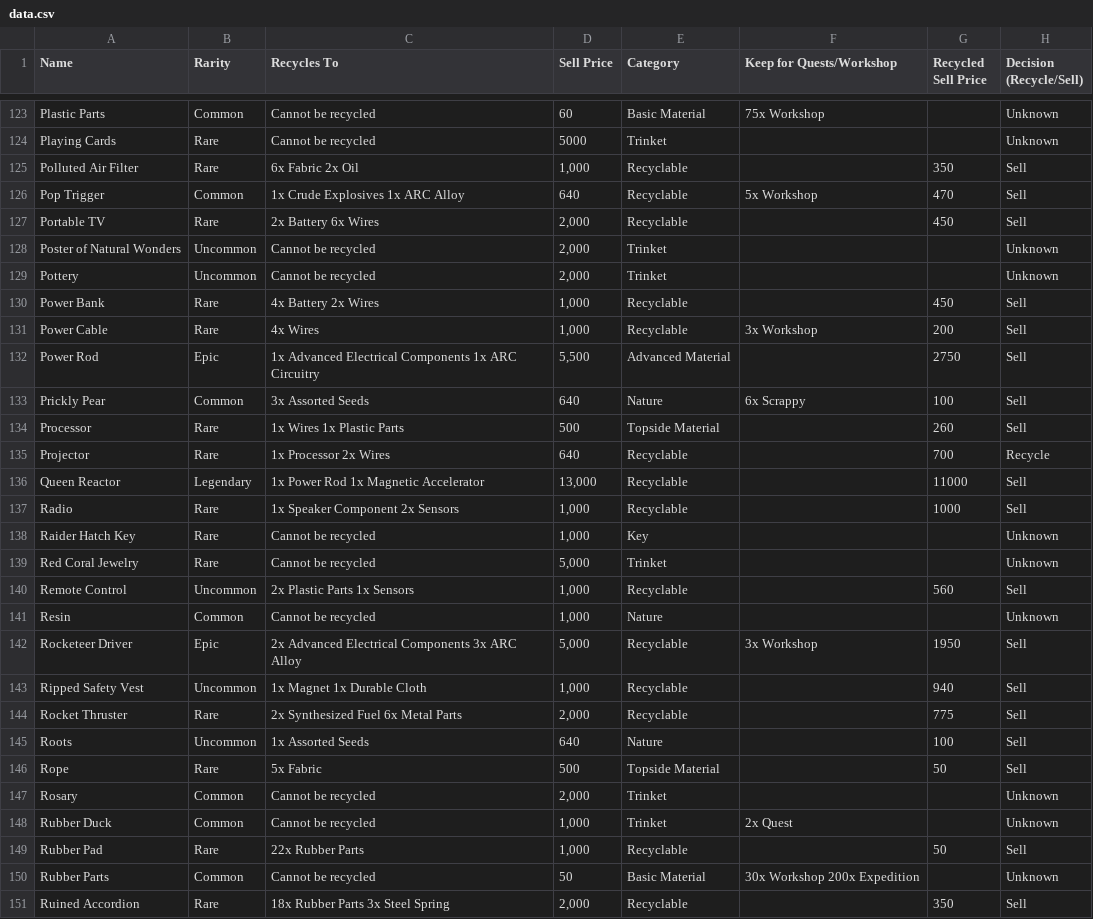
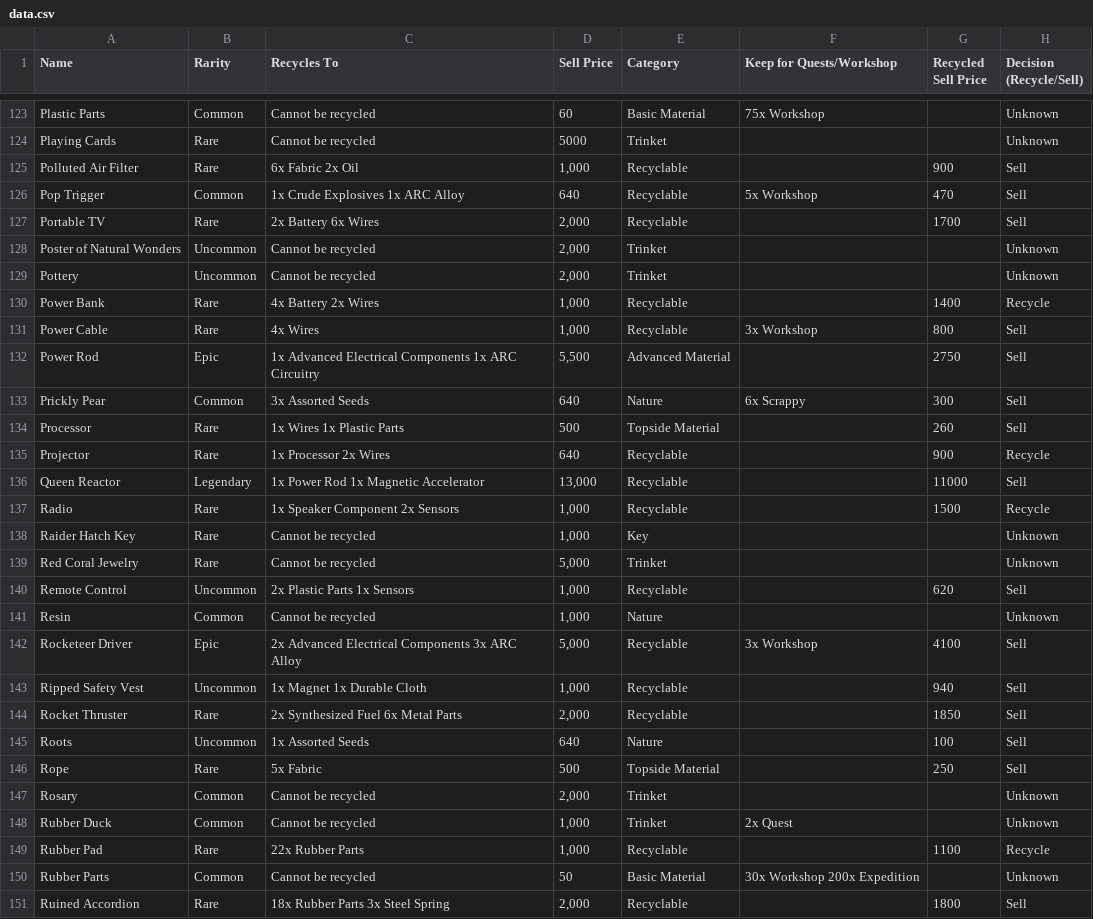
Before and after one commit to dnlm/arc-raiders-loot-tracker-cgpt, a CSV file: docs/data.csv, drawn as a sheet; only a part is shown, gaps mark what is left out; the diff covers the shown part only.

```diff
--- a/docs/data.csv
+++ b/docs/data.csv
@@ -124,28 +124,28 @@ Plastic Parts,Common,Cannot be recycled,60,Basic Material,75x Workshop,,Unknown
 Playing Cards,Rare,Cannot be recycled,5000,Trinket,,,Unknown
-Polluted Air Filter,Rare,6x Fabric 2x Oil,"1,000",Recyclable,,350,Sell
+Polluted Air Filter,Rare,6x Fabric 2x Oil,"1,000",Recyclable,,900,Sell
 Pop Trigger,Common,1x Crude Explosives 1x ARC Alloy,640,Recyclable,5x Workshop,470,Sell
-Portable TV,Rare,2x Battery 6x Wires,"2,000",Recyclable,,450,Sell
+Portable TV,Rare,2x Battery 6x Wires,"2,000",Recyclable,,1700,Sell
 Poster of Natural Wonders,Uncommon,Cannot be recycled,"2,000",Trinket,,,Unknown
 Pottery,Uncommon,Cannot be recycled,"2,000",Trinket,,,Unknown
-Power Bank,Rare,4x Battery 2x Wires,"1,000",Recyclable,,450,Sell
-Power Cable,Rare,4x Wires,"1,000",Recyclable,3x Workshop,200,Sell
+Power Bank,Rare,4x Battery 2x Wires,"1,000",Recyclable,,1400,Recycle
+Power Cable,Rare,4x Wires,"1,000",Recyclable,3x Workshop,800,Sell
 Power Rod,Epic,1x Advanced Electrical Components 1x ARC Circuitry,"5,500",Advanced Material,,2750,Sell
-Prickly Pear,Common,3x Assorted Seeds,640,Nature,6x Scrappy,100,Sell
+Prickly Pear,Common,3x Assorted Seeds,640,Nature,6x Scrappy,300,Sell
 Processor,Rare,1x Wires 1x Plastic Parts,500,Topside Material,,260,Sell
-Projector,Rare,1x Processor 2x Wires,640,Recyclable,,700,Recycle
+Projector,Rare,1x Processor 2x Wires,640,Recyclable,,900,Recycle
 Queen Reactor,Legendary,1x Power Rod 1x Magnetic Accelerator,"13,000",Recyclable,,11000,Sell
-Radio,Rare,1x Speaker Component 2x Sensors,"1,000",Recyclable,,1000,Sell
+Radio,Rare,1x Speaker Component 2x Sensors,"1,000",Recyclable,,1500,Recycle
 Raider Hatch Key,Rare,Cannot be recycled,"1,000",Key,,,Unknown
 Red Coral Jewelry,Rare,Cannot be recycled,"5,000",Trinket,,,Unknown
-Remote Control,Uncommon,2x Plastic Parts 1x Sensors,"1,000",Recyclable,,560,Sell
+Remote Control,Uncommon,2x Plastic Parts 1x Sensors,"1,000",Recyclable,,620,Sell
 Resin,Common,Cannot be recycled,"1,000",Nature,,,Unknown
-Rocketeer Driver,Epic,2x Advanced Electrical Components 3x ARC Alloy,"5,000",Recyclable,3x Workshop,1950,Sell
+Rocketeer Driver,Epic,2x Advanced Electrical Components 3x ARC Alloy,"5,000",Recyclable,3x Workshop,4100,Sell
 Ripped Safety Vest,Uncommon,1x Magnet 1x Durable Cloth,"1,000",Recyclable,,940,Sell
-Rocket Thruster,Rare,2x Synthesized Fuel 6x Metal Parts,"2,000",Recyclable,,775,Sell
+Rocket Thruster,Rare,2x Synthesized Fuel 6x Metal Parts,"2,000",Recyclable,,1850,Sell
 Roots,Uncommon,1x Assorted Seeds,640,Nature,,100,Sell
-Rope,Rare,5x Fabric,500,Topside Material,,50,Sell
+Rope,Rare,5x Fabric,500,Topside Material,,250,Sell
 Rosary,Common,Cannot be recycled,"2,000",Trinket,,,Unknown
 Rubber Duck,Common,Cannot be recycled,"1,000",Trinket,2x  Quest,,Unknown
-Rubber Pad,Rare,22x Rubber Parts,"1,000",Recyclable,,50,Sell
+Rubber Pad,Rare,22x Rubber Parts,"1,000",Recyclable,,1100,Recycle
 Rubber Parts,Common,Cannot be recycled,50,Basic Material,30x Workshop 200x Expedition,,Unknown
-Ruined Accordion,Rare,18x Rubber Parts 3x Steel Spring,"2,000",Recyclable,,350,Sell
+Ruined Accordion,Rare,18x Rubber Parts 3x Steel Spring,"2,000",Recyclable,,1800,Sell
```
Also changed, not shown: 130 edited cells elsewhere in this file, 2 other files.
